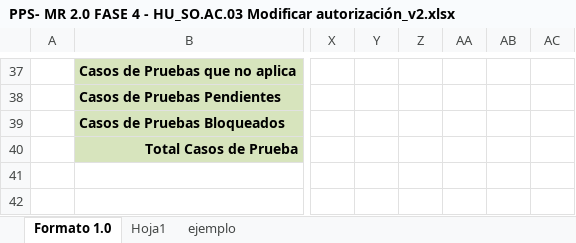
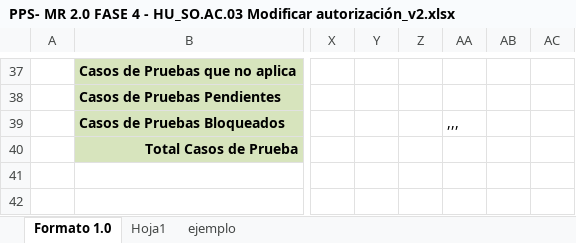
Before and after one commit to TheLastMVK/DocumentoVuce, an Excel workbook: PROYECTO MR/HU_SO.AC.03 Modificar autorización/PPS- MR 2.0 FASE 4 - HU_SO.AC.03 Modificar autorización_v2.xlsx, sheet Formato 1.0, drawn as a sheet; only a part is shown, gaps mark what is left out; values as stored, in another font and other column widths than the file's, no borders; charts and pictures not drawn; the diff names each change by its address in the sheet, - before the commit and + after, or states it on an @@ line.

```diff
--- a/PROYECTO MR/HU_SO.AC.03 Modificar autorización/PPS- MR 2.0 FASE 4 - HU_SO.AC.03 Modificar autorización_v2.xlsx (sheet Formato 1.0)
+++ b/PROYECTO MR/HU_SO.AC.03 Modificar autorización/PPS- MR 2.0 FASE 4 - HU_SO.AC.03 Modificar autorización_v2.xlsx (sheet Formato 1.0)
-AA39: (empty)
+AA39: ,,,
```
Also changed, not shown: PROYECTO MR/HU_GE.ET.010 Revisar la subsanación del trámite/D4. PPS-HU_GE.ET.010 Revisar la subsanación del trámite_V2.xlsx.
